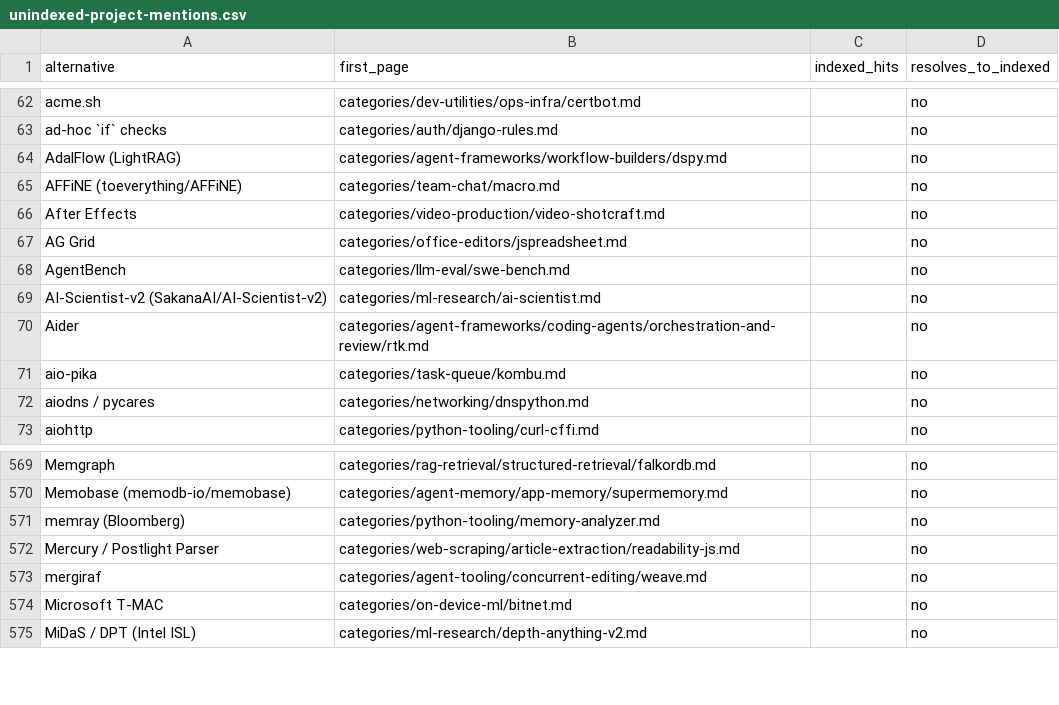
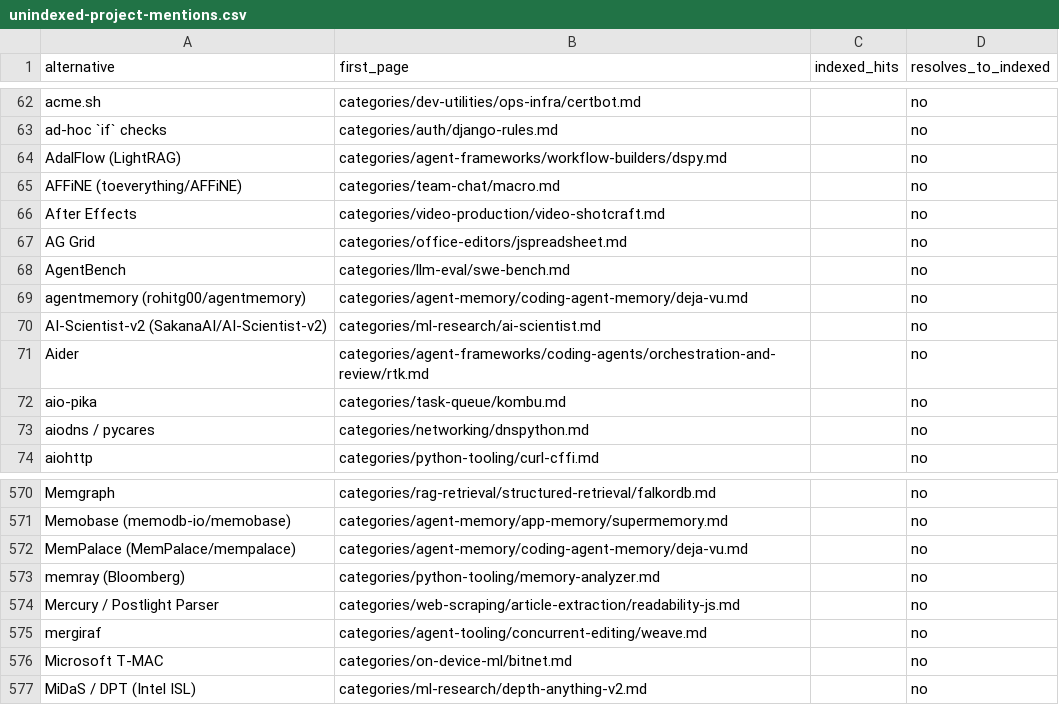
Before and after one commit to ZhenningLang/GitHub-Michelin, a CSV file: reports/unindexed-project-mentions.csv, drawn as a sheet; only a part is shown, gaps mark what is left out; the diff names each change by its address in the sheet, - before the commit and + after, or states it on an @@ line.

```diff
--- a/reports/unindexed-project-mentions.csv
+++ b/reports/unindexed-project-mentions.csv
+row 69: agentmemory (rohitg00/agentmemory) | categories/agent-memory/coding-agent-memory/deja-vu.md |  | no
+row 572: MemPalace (MemPalace/mempalace) | categories/agent-memory/coding-agent-memory/deja-vu.md |  | no
```
Also changed, not shown: reports/repo-page-index.csv, 13 other files.
